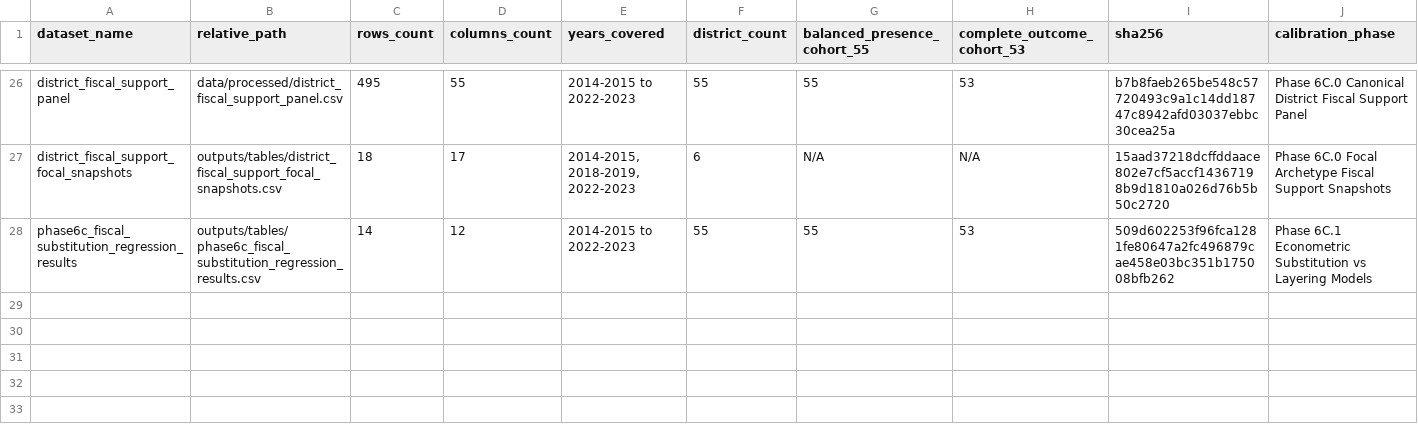
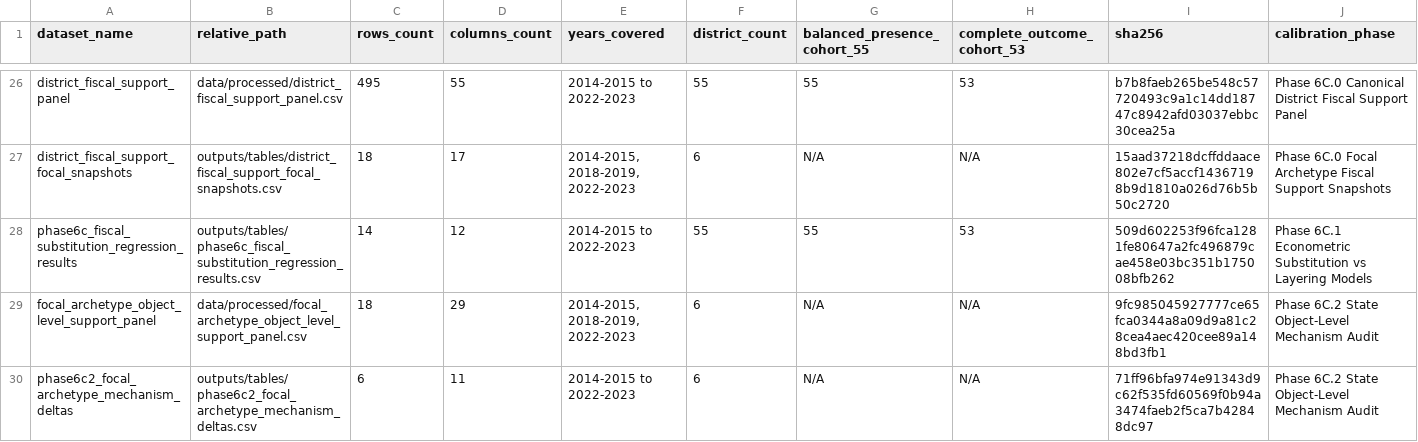
Before and after one commit to admiralorbiter/computational-sketchbook, a CSV file: 2026/2026-10-01-kc-admin-staffing-decomposition/data/manifest.csv, drawn as a sheet; only a part is shown, gaps mark what is left out; rows hold the shown columns only; the diff names each change by its address in the sheet, - before the commit and + after, or states it on an @@ line.

Commit message:
feat(phase6c): add Gate 6C.2 state object-level mechanism audit and disproven insourcing findings

```diff
--- a/2026/2026-10-01-kc-admin-staffing-decomposition/data/manifest.csv
+++ b/2026/2026-10-01-kc-admin-staffing-decomposition/data/manifest.csv
+row 29: focal_archetype_object_level_support_panel | data/processed/focal_archetype_object_level_support_panel.csv | 18 | 29 | 2014-2015, 2018-2019, 2022-2023 | 6 | N/A | N/A | 9fc985045927777ce65fca0344a8a09d9a81c28cea4aec420cee89a148bd3fb1 | Phase 6C.2 State Object-Level Mechanism Audit
+row 30: phase6c2_focal_archetype_mechanism_deltas | outputs/tables/phase6c2_focal_archetype_mechanism_deltas.csv | 6 | 11 | 2014-2015 to 2022-2023 | 6 | N/A | N/A | 71ff96bfa974e91343d9c62f535fd60569f0b94a3474faeb2f5ca7b42848dc97 | Phase 6C.2 State Object-Level Mechanism Audit
```
Also changed, not shown: 36 other files.
